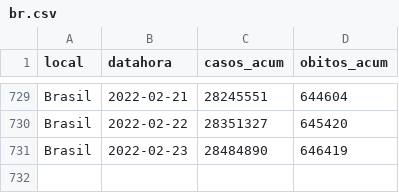
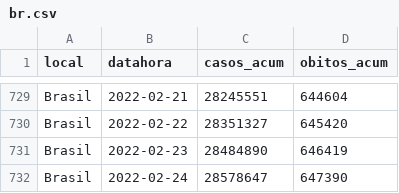
Before and after one commit to seade-R/dados-covid-sp, a CSV file: data/br.csv, drawn as a sheet; only a part is shown, gaps mark what is left out.

```diff
--- a/data/br.csv
+++ b/data/br.csv
@@ -731 +731,2 @@ Brasil;2022-02-22;28351327;645420
 Brasil;2022-02-23;28484890;646419
+Brasil;2022-02-24;28578647;647390
```
Also changed, not shown: data/sp.csv, 6 other files.
